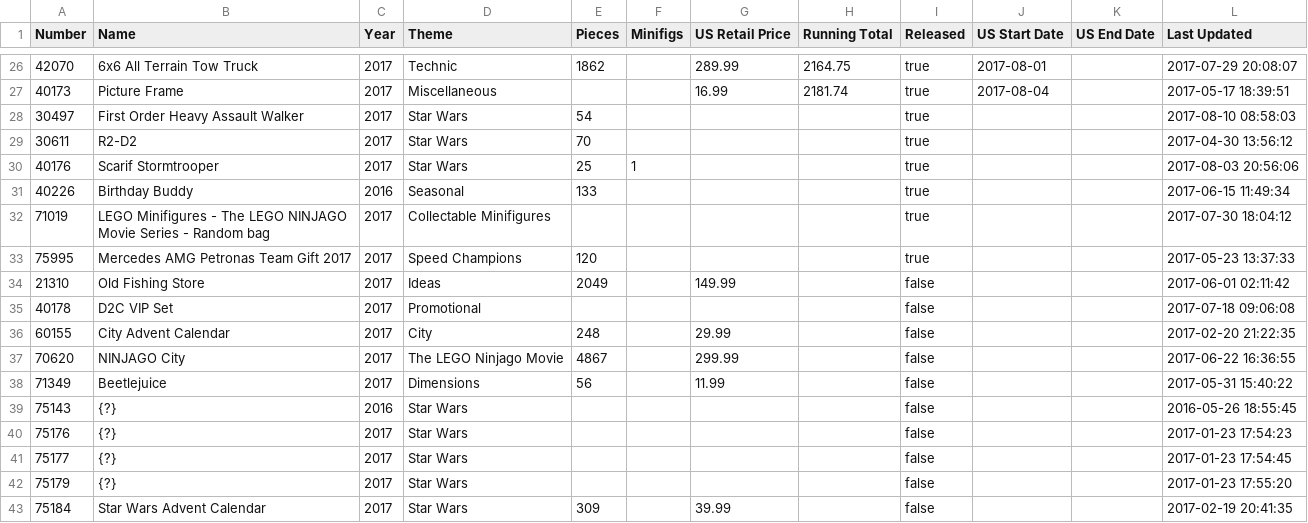
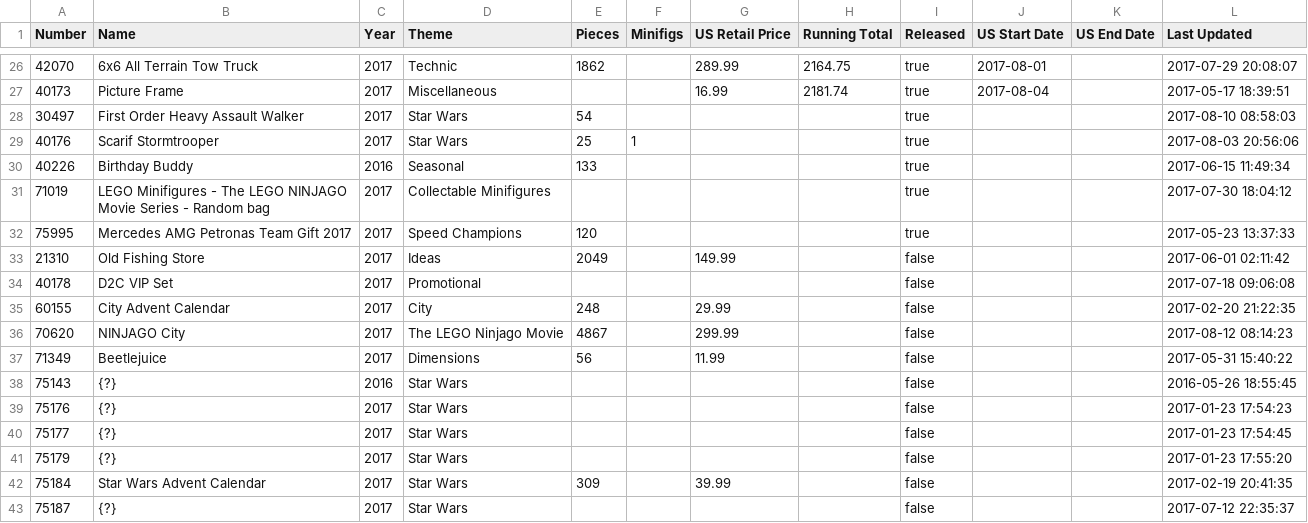
Before and after one commit to schultzy51/brickset, a CSV file: wanted.csv, drawn as a sheet; only a part is shown, gaps mark what is left out; the shorter side is filled out with more unchanged rows.

Commit message:
Update

```diff
--- a/wanted.csv
+++ b/wanted.csv
@@ -28,3 +28,2 @@ Number,Name,Year,Theme,Pieces,Minifigs,US Retail Price,Running Total,Released,US
 30497,First Order Heavy Assault Walker,2017,Star Wars,54,,,,true,,,2017-08-10 08:58:03
-30611,R2-D2,2017,Star Wars,70,,,,true,,,2017-04-30 13:56:12
 40176,Scarif Stormtrooper,2017,Star Wars,25,1,,,true,,,2017-08-03 20:56:06
@@ -36,3 +35,3 @@ Number,Name,Year,Theme,Pieces,Minifigs,US Retail Price,Running Total,Released,US
 60155,City Advent Calendar,2017,City,248,,29.99,,false,,,2017-02-20 21:22:35
-70620,NINJAGO City,2017,The LEGO Ninjago Movie,4867,,299.99,,false,,,2017-06-22 16:36:55
+70620,NINJAGO City,2017,The LEGO Ninjago Movie,4867,,299.99,,false,,,2017-08-12 08:14:23
 71349,Beetlejuice,2017,Dimensions,56,,11.99,,false,,,2017-05-31 15:40:22
```
